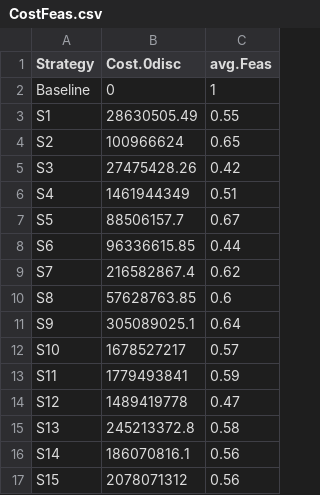
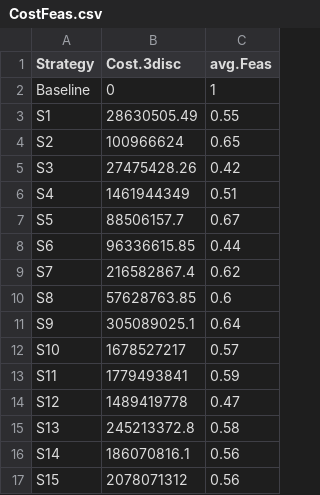
Before and after one commit to aecamaclang/SouthernOntario_PTM, a CSV file: data/CostFeas.csv, drawn as a sheet.

Commit message:
Updating files
Updated "3disc" as column name and deleted figures RMD

```diff
--- a/data/CostFeas.csv
+++ b/data/CostFeas.csv
@@ -1,2 +1,2 @@
-Strategy,Cost.0disc,avg.Feas
+Strategy,Cost.3disc,avg.Feas
 Baseline,0,1
```
Also changed, not shown: data/CostFeas_annual.csv, 2 other files.
